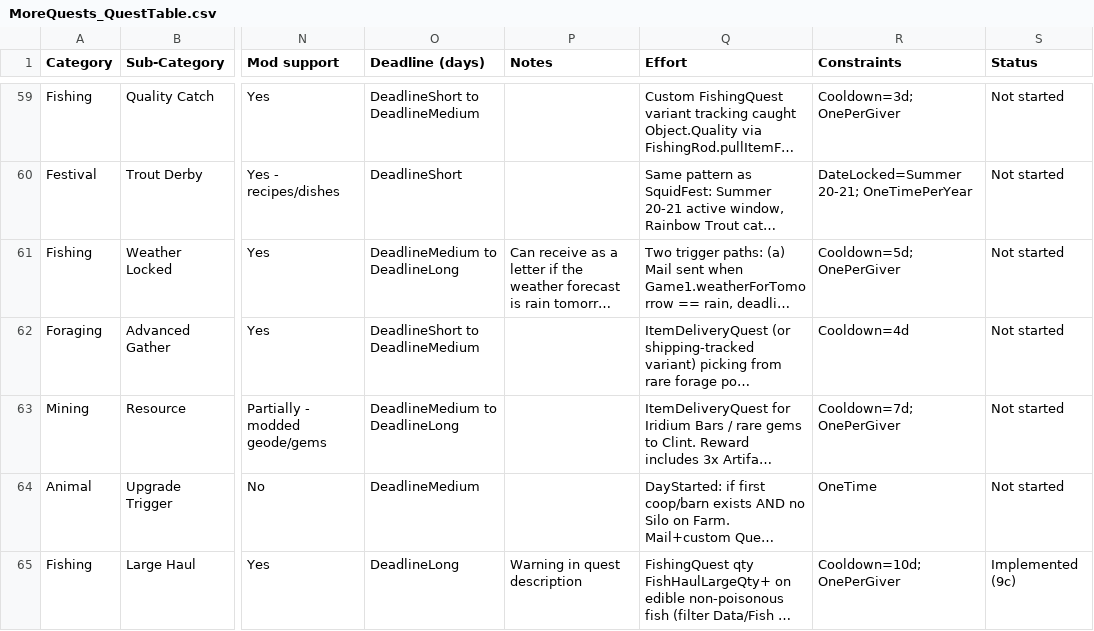
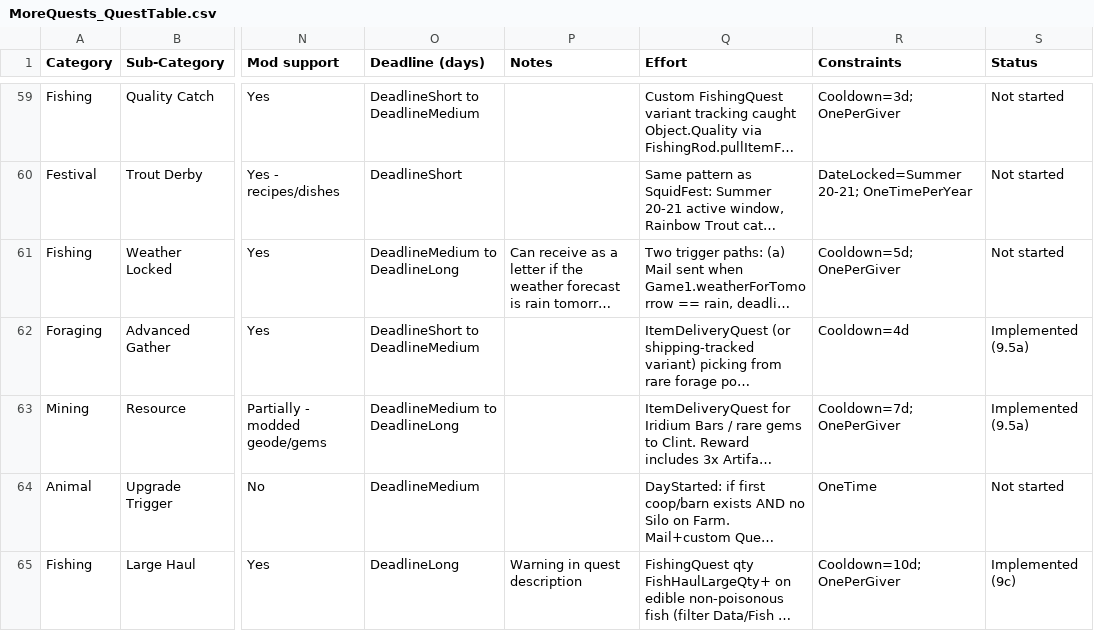
Before and after one commit to Rafia-Bee/StardewMods, a CSV file: MoreQuests/docs/MoreQuests_QuestTable.csv, drawn as a sheet; only a part is shown, gaps mark what is left out; long unchanged cells end in …; the diff covers the shown part only; the diff names each change by its address in the sheet, - before the commit and + after, or states it on an @@ line.

```diff
--- a/MoreQuests/docs/MoreQuests_QuestTable.csv
+++ b/MoreQuests/docs/MoreQuests_QuestTable.csv
-S62:S63 (Status): Not started
+S62:S63 (Status): Implemented (9.5a)
```
Also changed, not shown: 7 edited cells elsewhere in this file, 13 other files.
